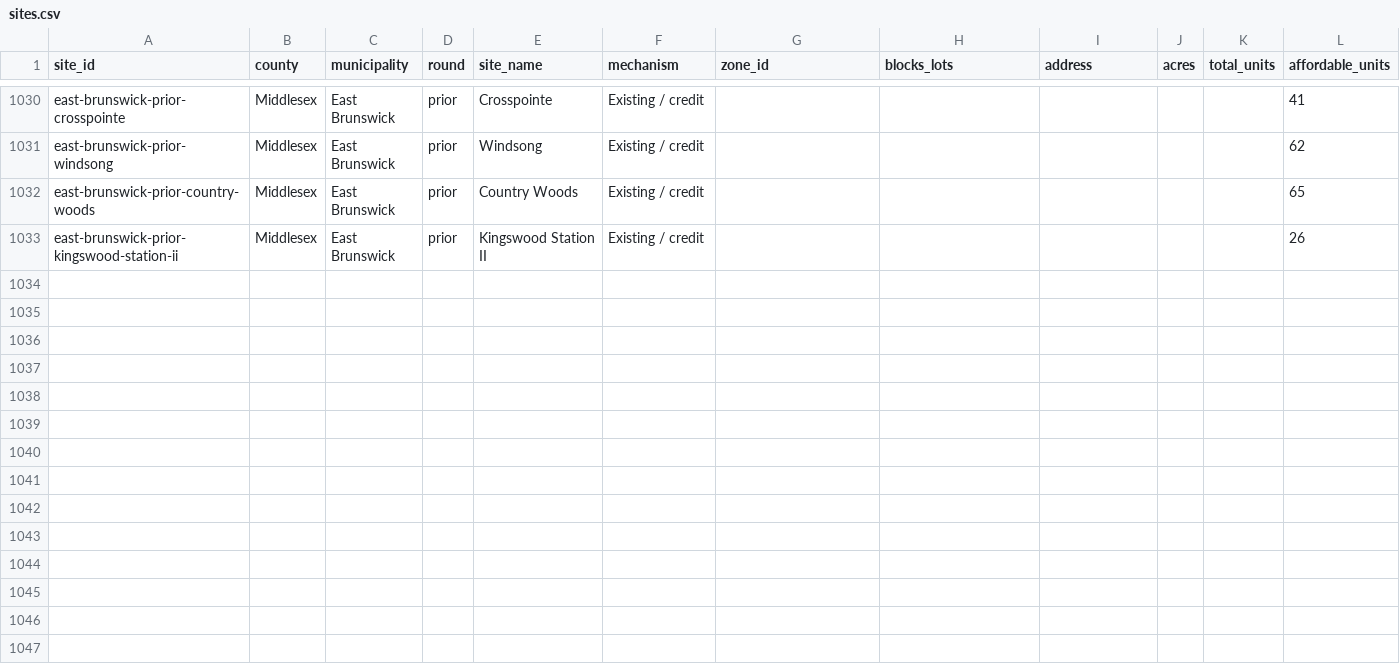
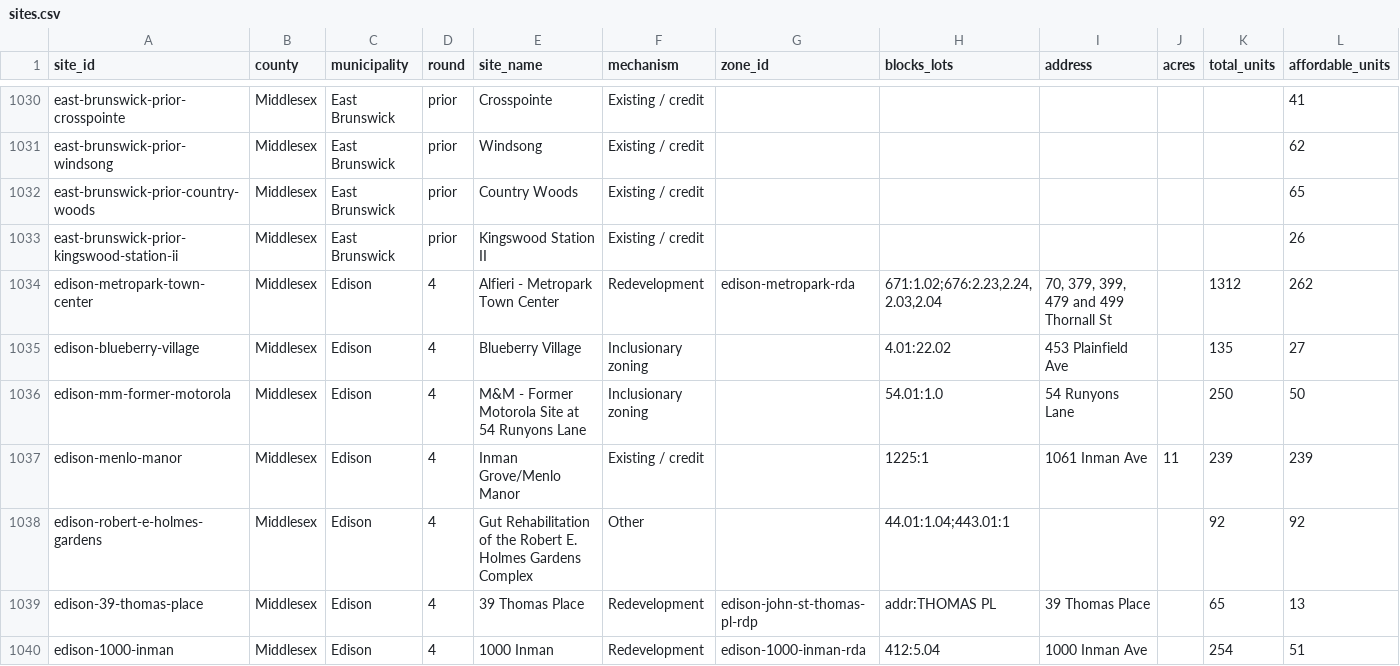
Before and after one commit to nickrogers280-coder/nj-round4-map, a CSV file: data/sites.csv, drawn as a sheet; only a part is shown, gaps mark what is left out; rows hold the shown columns only; the diff names each change by its address in the sheet, - before the commit and + after, or states it on an @@ line.

```diff
--- a/data/sites.csv
+++ b/data/sites.csv
+row 1034: edison-metropark-town-center | Middlesex | Edison | 4 | Alfieri - Metropark Town Center | Redevelopment | edison-metropark-rda | 671:1.02;676:2.23,2.24,2.03,2.04 | 70, 379, 399, 479 and 499 Thornall St |  | 1312 | 262
+row 1035: edison-blueberry-village | Middlesex | Edison | 4 | Blueberry Village | Inclusionary zoning |  | 4.01:22.02 | 453 Plainfield Ave |  | 135 | 27
+row 1036: edison-mm-former-motorola | Middlesex | Edison | 4 | M&M - Former Motorola Site at 54 Runyons Lane | Inclusionary zoning |  | 54.01:1.0 | 54 Runyons Lane |  | 250 | 50
+row 1037: edison-menlo-manor | Middlesex | Edison | 4 | Inman Grove/Menlo Manor | Existing / credit |  | 1225:1 | 1061 Inman Ave | 11 | 239 | 239
+row 1038: edison-robert-e-holmes-gardens | Middlesex | Edison | 4 | Gut Rehabilitation of the Robert E. Holmes Gardens Complex | Other |  | 44.01:1.04;443.01:1 |  |  | 92 | 92
+row 1039: edison-39-thomas-place | Middlesex | Edison | 4 | 39 Thomas Place | Redevelopment | edison-john-st-thomas-pl-rdp | addr:THOMAS PL | 39 Thomas Place |  | 65 | 13
+row 1040: edison-1000-inman | Middlesex | Edison | 4 | 1000 Inman | Redevelopment | edison-1000-inman-rda | 412:5.04 | 1000 Inman Ave |  | 254 | 51
```
Also changed, not shown: data/extraction_log.csv, data/zones.csv.
